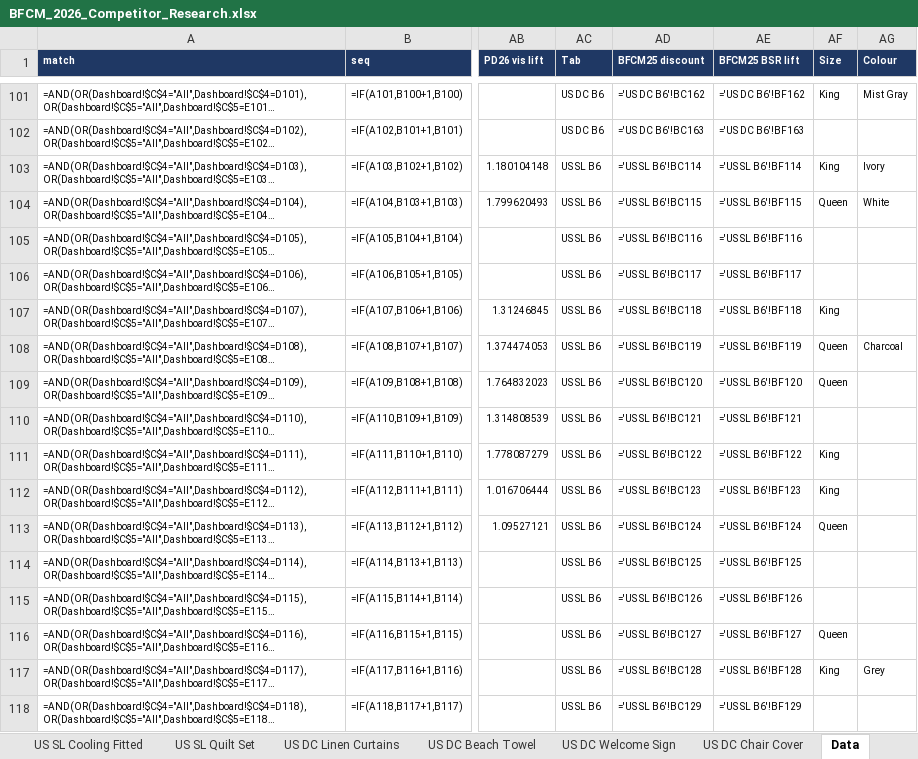
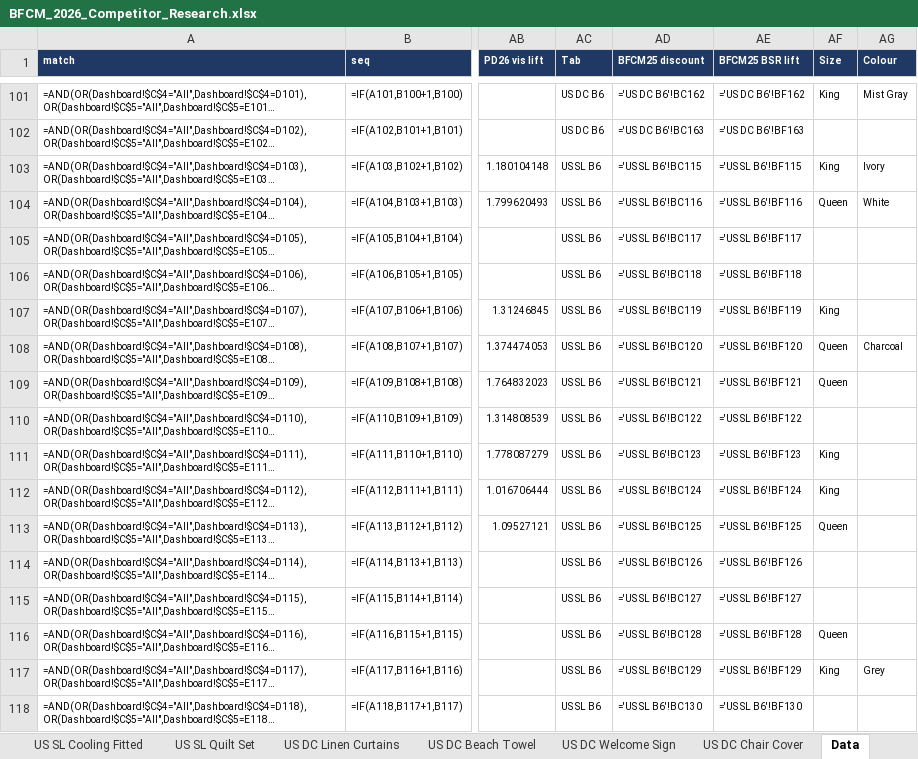
Before and after one commit to zarlish-web/PPC-Audit-, an Excel workbook: bfcm-2026/competitor-tracker/BFCM_2026_Competitor_Research.xlsx, sheet Data, drawn as a sheet; only a part is shown, gaps mark what is left out; long unchanged cells end in …; values as stored, in another font and other column widths than the file's, no borders; formulas without a stored value are shown as written; the diff covers the shown part only; the diff names each change by its address in the sheet, - before the commit and + after, or states it on an @@ line.

```diff
--- a/bfcm-2026/competitor-tracker/BFCM_2026_Competitor_Research.xlsx (sheet Data)
+++ b/bfcm-2026/competitor-tracker/BFCM_2026_Competitor_Research.xlsx (sheet Data)
-AD103 (BFCM25 discount): ='US SL B6'!BC114
+AD103 (BFCM25 discount): ='US SL B6'!BC115
-AE103 (BFCM25 BSR lift): ='US SL B6'!BF114
+AE103 (BFCM25 BSR lift): ='US SL B6'!BF115
-AD104 (BFCM25 discount): ='US SL B6'!BC115
+AD104 (BFCM25 discount): ='US SL B6'!BC116
-AE104 (BFCM25 BSR lift): ='US SL B6'!BF115
+AE104 (BFCM25 BSR lift): ='US SL B6'!BF116
-AD105 (BFCM25 discount): ='US SL B6'!BC116
+AD105 (BFCM25 discount): ='US SL B6'!BC117
-AE105 (BFCM25 BSR lift): ='US SL B6'!BF116
+AE105 (BFCM25 BSR lift): ='US SL B6'!BF117
-AD106 (BFCM25 discount): ='US SL B6'!BC117
+AD106 (BFCM25 discount): ='US SL B6'!BC118
-AE106 (BFCM25 BSR lift): ='US SL B6'!BF117
+AE106 (BFCM25 BSR lift): ='US SL B6'!BF118
-AD107 (BFCM25 discount): ='US SL B6'!BC118
+AD107 (BFCM25 discount): ='US SL B6'!BC119
-AE107 (BFCM25 BSR lift): ='US SL B6'!BF118
+AE107 (BFCM25 BSR lift): ='US SL B6'!BF119
-AD108 (BFCM25 discount): ='US SL B6'!BC119
+AD108 (BFCM25 discount): ='US SL B6'!BC120
-AE108 (BFCM25 BSR lift): ='US SL B6'!BF119
+AE108 (BFCM25 BSR lift): ='US SL B6'!BF120
-AD109 (BFCM25 discount): ='US SL B6'!BC120
+AD109 (BFCM25 discount): ='US SL B6'!BC121
-AE109 (BFCM25 BSR lift): ='US SL B6'!BF120
+AE109 (BFCM25 BSR lift): ='US SL B6'!BF121
-AD110 (BFCM25 discount): ='US SL B6'!BC121
+AD110 (BFCM25 discount): ='US SL B6'!BC122
-AE110 (BFCM25 BSR lift): ='US SL B6'!BF121
+AE110 (BFCM25 BSR lift): ='US SL B6'!BF122
-AD111 (BFCM25 discount): ='US SL B6'!BC122
+AD111 (BFCM25 discount): ='US SL B6'!BC123
-AE111 (BFCM25 BSR lift): ='US SL B6'!BF122
+AE111 (BFCM25 BSR lift): ='US SL B6'!BF123
-AD112 (BFCM25 discount): ='US SL B6'!BC123
+AD112 (BFCM25 discount): ='US SL B6'!BC124
-AE112 (BFCM25 BSR lift): ='US SL B6'!BF123
+AE112 (BFCM25 BSR lift): ='US SL B6'!BF124
-AD113 (BFCM25 discount): ='US SL B6'!BC124
+AD113 (BFCM25 discount): ='US SL B6'!BC125
-AE113 (BFCM25 BSR lift): ='US SL B6'!BF124
+AE113 (BFCM25 BSR lift): ='US SL B6'!BF125
-AD114 (BFCM25 discount): ='US SL B6'!BC125
+AD114 (BFCM25 discount): ='US SL B6'!BC126
-AE114 (BFCM25 BSR lift): ='US SL B6'!BF125
+AE114 (BFCM25 BSR lift): ='US SL B6'!BF126
-AD115 (BFCM25 discount): ='US SL B6'!BC126
+AD115 (BFCM25 discount): ='US SL B6'!BC127
-AE115 (BFCM25 BSR lift): ='US SL B6'!BF126
+AE115 (BFCM25 BSR lift): ='US SL B6'!BF127
-AD116 (BFCM25 discount): ='US SL B6'!BC127
+AD116 (BFCM25 discount): ='US SL B6'!BC128
-AE116 (BFCM25 BSR lift): ='US SL B6'!BF127
+AE116 (BFCM25 BSR lift): ='US SL B6'!BF128
-AD117 (BFCM25 discount): ='US SL B6'!BC128
+AD117 (BFCM25 discount): ='US SL B6'!BC129
-AE117 (BFCM25 BSR lift): ='US SL B6'!BF128
+AE117 (BFCM25 BSR lift): ='US SL B6'!BF129
-AD118 (BFCM25 discount): ='US SL B6'!BC129
+AD118 (BFCM25 discount): ='US SL B6'!BC130
-AE118 (BFCM25 BSR lift): ='US SL B6'!BF129
+AE118 (BFCM25 BSR lift): ='US SL B6'!BF130
```
Also changed, not shown: 64 edited cells elsewhere in this sheet, sheet US SL B6, sheet US SL Cooling Comforter, sheet Data Check, sheet CA DC Satin Fitted, sheet US DC Chair Cover, sheet CA DC B4, 11 more sheets, 6 other files.
